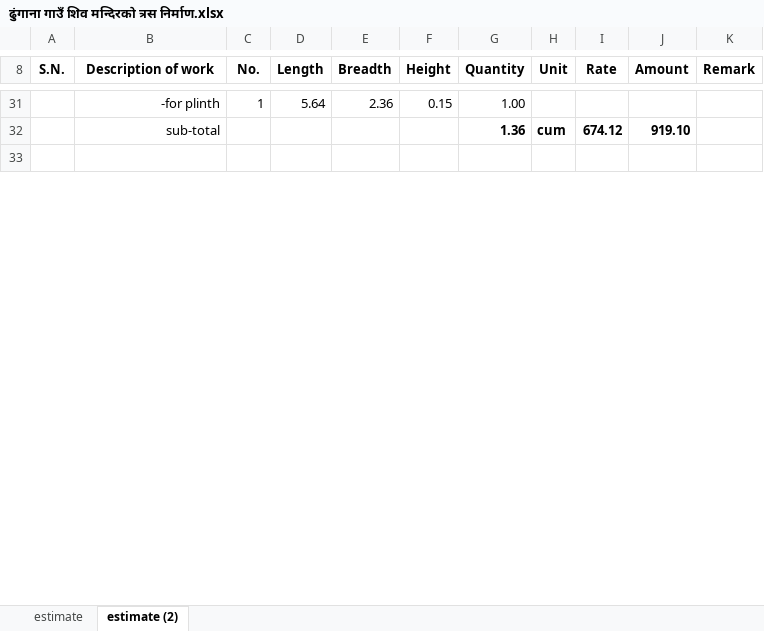
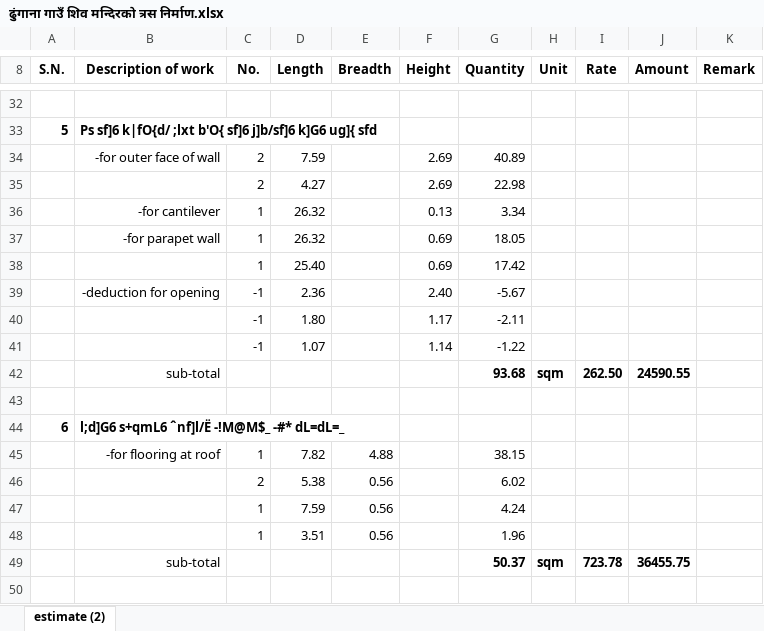
Before and after one commit to suwalcrystal/ward1, an Excel workbook: 2083_2084/estimate/budget maag estimate/wukhu kheti dhakal gaun samudayik bhaawan samrakxan/ढुंगाना गाउँ शिव मन्दिरको त्रस निर्माण.xlsx, sheet estimate (2), drawn as a sheet; only a part is shown, gaps mark what is left out; the shorter side is filled out with more unchanged rows; values as stored, in another font and other column widths than the file's, no borders; addresses are those after the commit; the diff covers the shown part only; the diff names each change by its address in the sheet, - before the commit and + after, or states it on an @@ line.

Commit message:
dhungana gaun, wukhu kheti jcb log estimates complete

```diff
--- a/2083_2084/estimate/budget maag estimate/wukhu kheti dhakal gaun samudayik bhaawan samrakxan/ढुंगाना गाउँ शिव मन्दिरको त्रस निर्माण.xlsx (sheet estimate (2))
+++ b/2083_2084/estimate/budget maag estimate/wukhu kheti dhakal gaun samudayik bhaawan samrakxan/ढुंगाना गाउँ शिव मन्दिरको त्रस निर्माण.xlsx (sheet estimate (2))
-sheet tab: estimate
-row 32:  | -for plinth | 1 | 5.64 | 2.36 | 0.15 | 1.00
+row 32: (empty)
+row 33: 5 | Ps sf]6 k|fO{d/ ;lxt b'O{ sf]6 j]b/sf]6 k]G6 ug]{ sfd
+row 34:  | -for outer face of wall | 2 | 7.59 |  | 2.69 | 40.89
+row 35:  |  | 2 | 4.27 |  | 2.69 | 22.98
+row 36:  | -for cantilever | 1 | 26.32 |  | 0.13 | 3.34
+row 37:  | -for parapet wall | 1 | 26.32 |  | 0.69 | 18.05
+row 38:  |  | 1 | 25.40 |  | 0.69 | 17.42
+row 39:  | -deduction for opening | -1 | 2.36 |  | 2.40 | -5.67
+row 40:  |  | -1 | 1.80 |  | 1.17 | -2.11
+row 41:  |  | -1 | 1.07 |  | 1.14 | -1.22
+row 42:  | sub-total |  |  |  |  | 93.68 | sqm | 262.50 | 24590.55
-row 43:  | sub-total |  |  |  |  | 1.36 | cum | 674.12 | 919.10
+row 43: (empty)
+row 44: 6 | l;d]G6 s+qmL6 ˆnf]l/Ë -!M@M$_ -#* dL=dL=_
+row 45:  | -for flooring at roof | 1 | 7.82 | 4.88 |  | 38.15
+row 46:  |  | 2 | 5.38 | 0.56 |  | 6.02
+row 47:  |  | 1 | 7.59 | 0.56 |  | 4.24
+row 48:  |  | 1 | 3.51 | 0.56 |  | 1.96
+row 49:  | sub-total |  |  |  |  | 50.37 | sqm | 723.78 | 36455.75
+row 50: (empty)
```
Also changed, not shown: 37 added rows, 26 removed rows, 26 edited cells and row numbers in column A elsewhere in this sheet, formulas that keep their value, 2083_2084/estimate/budget maag estimate/dashain baato sarsafai/jcb log book - Copy - Copy.xlsx, 5 other files.
